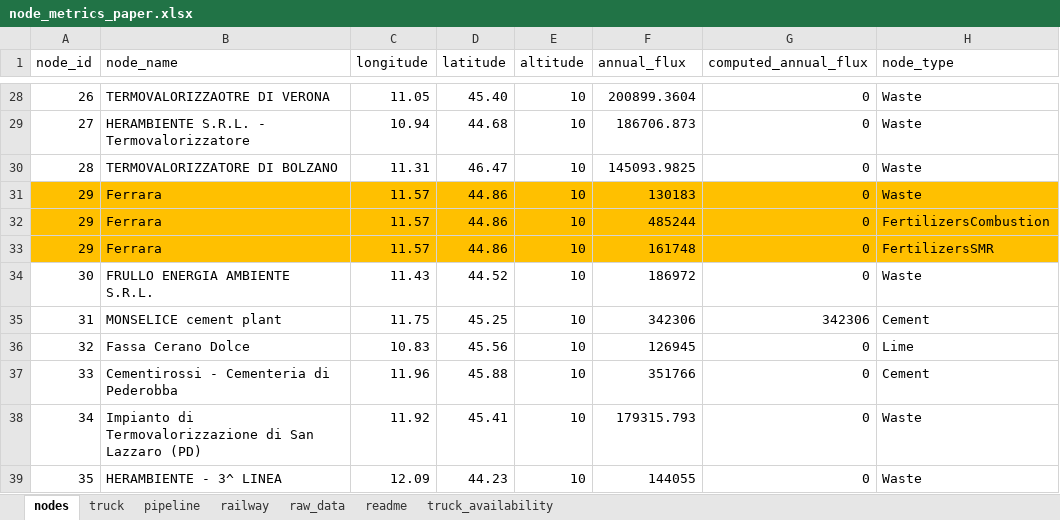
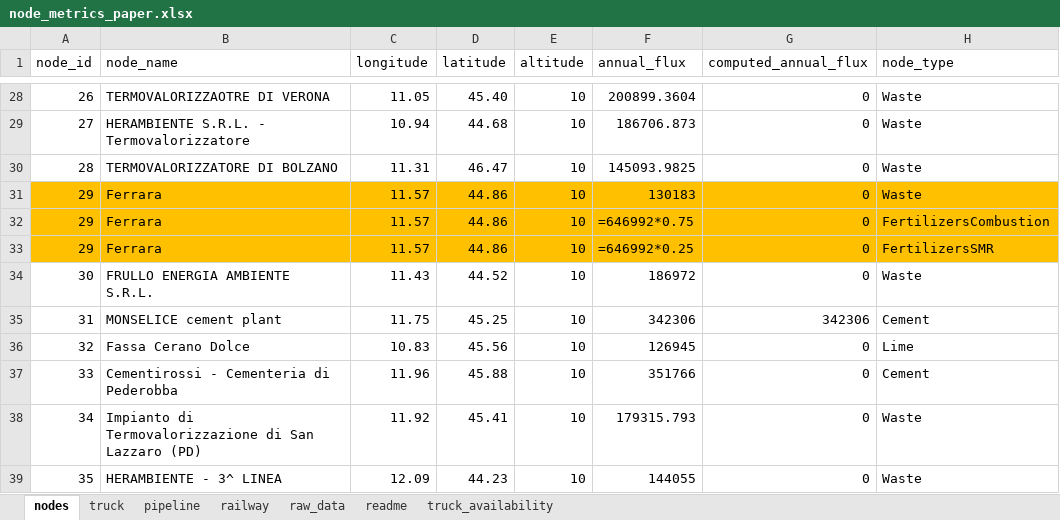
Before and after one commit to lucabert01/AdOpT-NET0_luca, an Excel workbook: southern_europe/italy_data/geographical_feature/node_metrics_paper.xlsx, sheet nodes, drawn as a sheet; only a part is shown, gaps mark what is left out; values as stored, in another font and other column widths than the file's, no borders; formulas without a stored value are shown as written; the diff names each change by its address in the sheet, - before the commit and + after, or states it on an @@ line.

```diff
--- a/southern_europe/italy_data/geographical_feature/node_metrics_paper.xlsx (sheet nodes)
+++ b/southern_europe/italy_data/geographical_feature/node_metrics_paper.xlsx (sheet nodes)
-F32 (annual_flux): 485244
+F32 (annual_flux): =646992*0.75
-F33 (annual_flux): 161748
+F33 (annual_flux): =646992*0.25
```
Also changed, not shown: sheet truck, 3 other files.
